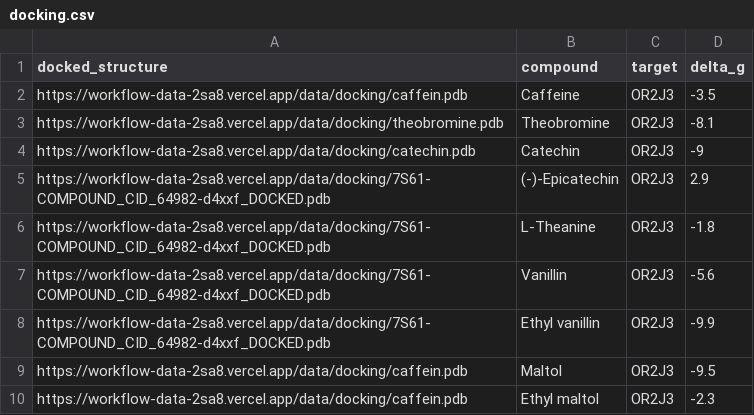
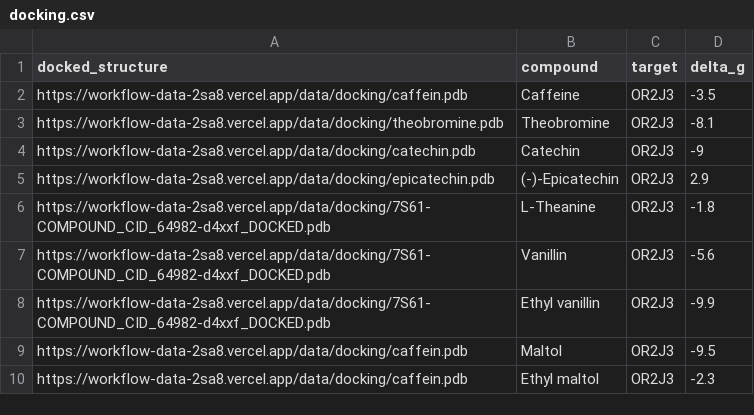
Before and after one commit to NYB-AI/workflow-data, a CSV file: public/data/ferrero-chocolate/docking.csv, drawn as a sheet.

Commit message:
update docking for functional chocolate

```diff
--- a/public/data/ferrero-chocolate/docking.csv
+++ b/public/data/ferrero-chocolate/docking.csv
@@ -4,3 +4,3 @@ https://workflow-data-2sa8.vercel.app/data/docking/theobromine.pdb,Theobromine,O
 https://workflow-data-2sa8.vercel.app/data/docking/catechin.pdb,Catechin,OR2J3,-9
-https://workflow-data-2sa8.vercel.app/data/docking/7S61-COMPOUND_CID_64982-d4xxf_DOCKED.pdb,(-)-Epicatechin,OR2J3,2.9
+https://workflow-data-2sa8.vercel.app/data/docking/epicatechin.pdb,(-)-Epicatechin,OR2J3,2.9
 https://workflow-data-2sa8.vercel.app/data/docking/7S61-COMPOUND_CID_64982-d4xxf_DOCKED.pdb,L-Theanine,OR2J3,-1.8
```
Also changed, not shown: 1 other file.
